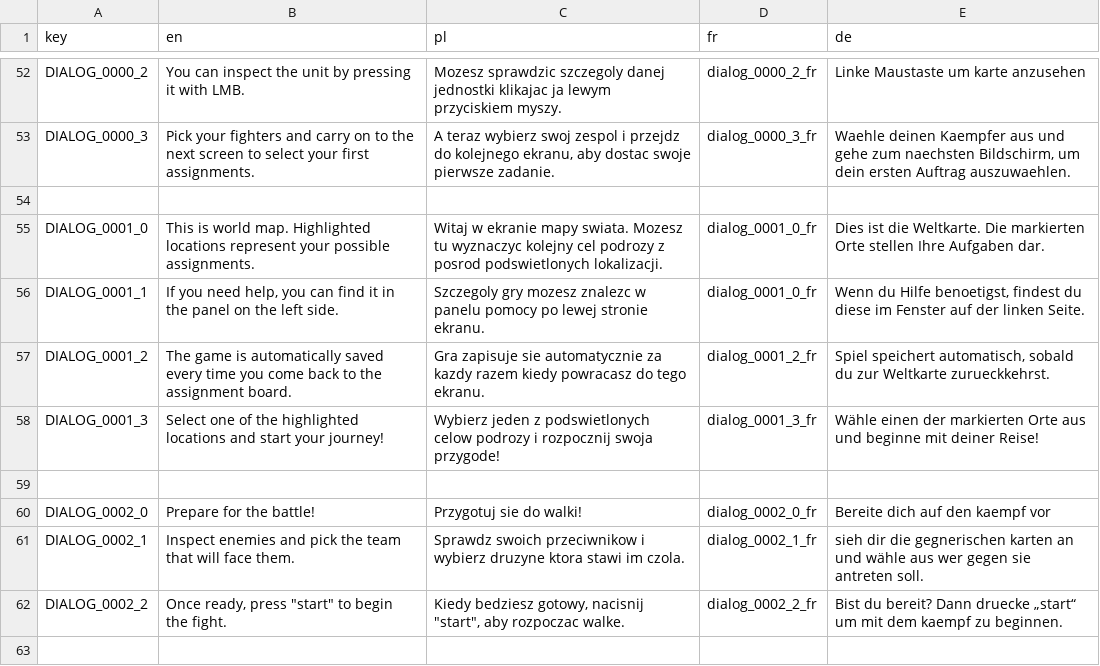
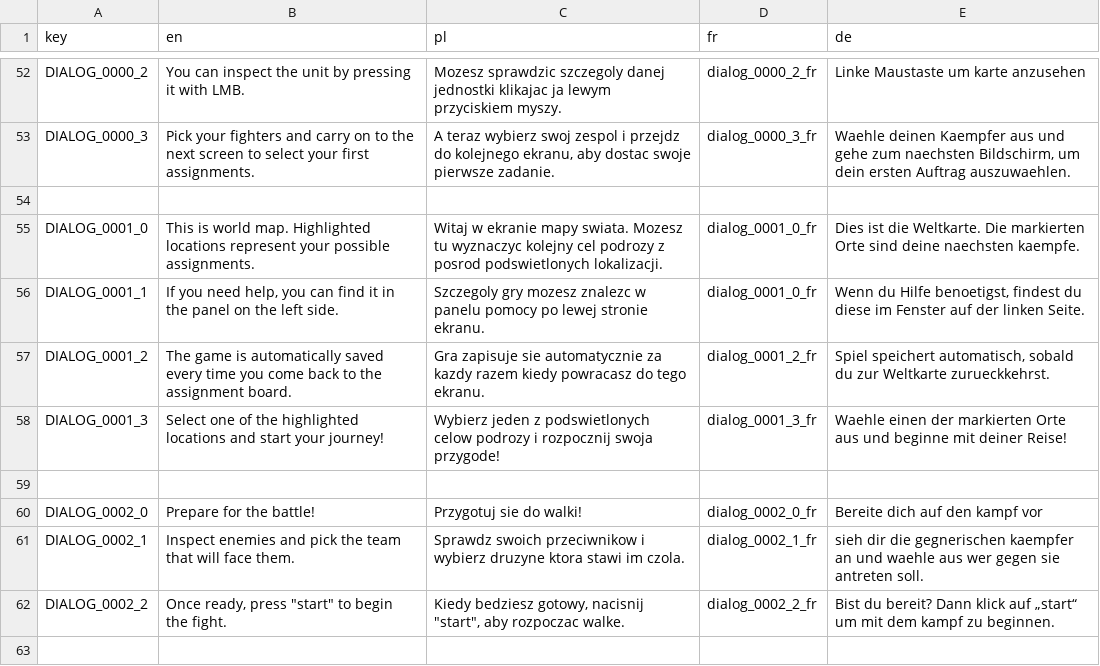
Before and after one commit to debris/autobattler, a CSV file: UI/Translations/translations.csv, drawn as a sheet; only a part is shown, gaps mark what is left out; the diff covers the shown part only.

```diff
--- a/UI/Translations/translations.csv
+++ b/UI/Translations/translations.csv
@@ -54,10 +54,10 @@
 ,,,,
-"DIALOG_0001_0","This is world map. Highlighted locations represent your possible assignments.","Witaj w ekranie mapy swiata. Mozesz tu wyznaczyc kolejny cel podrozy z posrod podswietlonych lokalizacji.","dialog_0001_0_fr","Dies ist die Weltkarte. Die markierten Orte stellen Ihre Aufgaben dar."
+"DIALOG_0001_0","This is world map. Highlighted locations represent your possible assignments.","Witaj w ekranie mapy swiata. Mozesz tu wyznaczyc kolejny cel podrozy z posrod podswietlonych lokalizacji.","dialog_0001_0_fr","Dies ist die Weltkarte. Die markierten Orte sind deine naechsten kaempfe."
 "DIALOG_0001_1","If you need help, you can find it in the panel on the left side.","Szczegoly gry mozesz znalezc w panelu pomocy po lewej stronie ekranu.","dialog_0001_0_fr","Wenn du Hilfe benoetigst, findest du diese im Fenster auf der linken Seite."
 "DIALOG_0001_2","The game is automatically saved every time you come back to the assignment board.","Gra zapisuje sie automatycznie za kazdy razem kiedy powracasz do tego ekranu.","dialog_0001_2_fr","Spiel speichert automatisch, sobald du zur Weltkarte zurueckkehrst."
-"DIALOG_0001_3","Select one of the highlighted locations and start your journey!","Wybierz jeden z podswietlonych celow podrozy i rozpocznij swoja przygode!","dialog_0001_3_fr","Wähle einen der markierten Orte aus und beginne mit deiner Reise!"
+"DIALOG_0001_3","Select one of the highlighted locations and start your journey!","Wybierz jeden z podswietlonych celow podrozy i rozpocznij swoja przygode!","dialog_0001_3_fr","Waehle einen der markierten Orte aus und beginne mit deiner Reise!"
 ,,,,
-"DIALOG_0002_0","Prepare for the battle!","Przygotuj sie do walki!","dialog_0002_0_fr","Bereite dich auf den kaempf vor"
-"DIALOG_0002_1","Inspect enemies and pick the team that will face them.","Sprawdz swoich przeciwnikow i wybierz druzyne ktora stawi im czola.","dialog_0002_1_fr","sieh dir die gegnerischen karten an und wähle aus wer gegen sie antreten soll."
-"DIALOG_0002_2","Once ready, press ""start"" to begin the fight.","Kiedy bedziesz gotowy, nacisnij ""start"", aby rozpoczac walke.","dialog_0002_2_fr","Bist du bereit? Dann druecke „start“ um mit dem kaempf zu beginnen."
+"DIALOG_0002_0","Prepare for the battle!","Przygotuj sie do walki!","dialog_0002_0_fr","Bereite dich auf den kampf vor"
+"DIALOG_0002_1","Inspect enemies and pick the team that will face them.","Sprawdz swoich przeciwnikow i wybierz druzyne ktora stawi im czola.","dialog_0002_1_fr","sieh dir die gegnerischen kaempfer an und waehle aus wer gegen sie antreten soll."
+"DIALOG_0002_2","Once ready, press ""start"" to begin the fight.","Kiedy bedziesz gotowy, nacisnij ""start"", aby rozpoczac walke.","dialog_0002_2_fr","Bist du bereit? Dann klick auf „start“ um mit dem kampf zu beginnen."
 ,,,,
```
Also changed, not shown: 8 edited cells elsewhere in this file, 4 other files.
